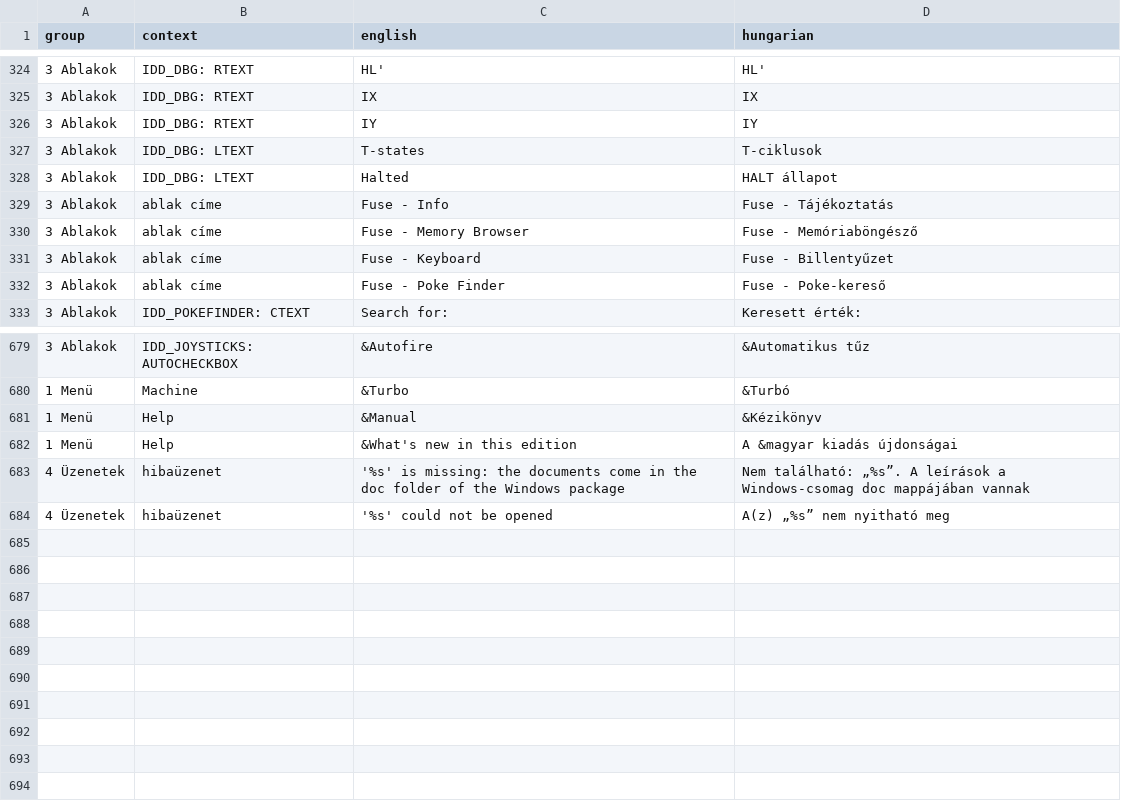
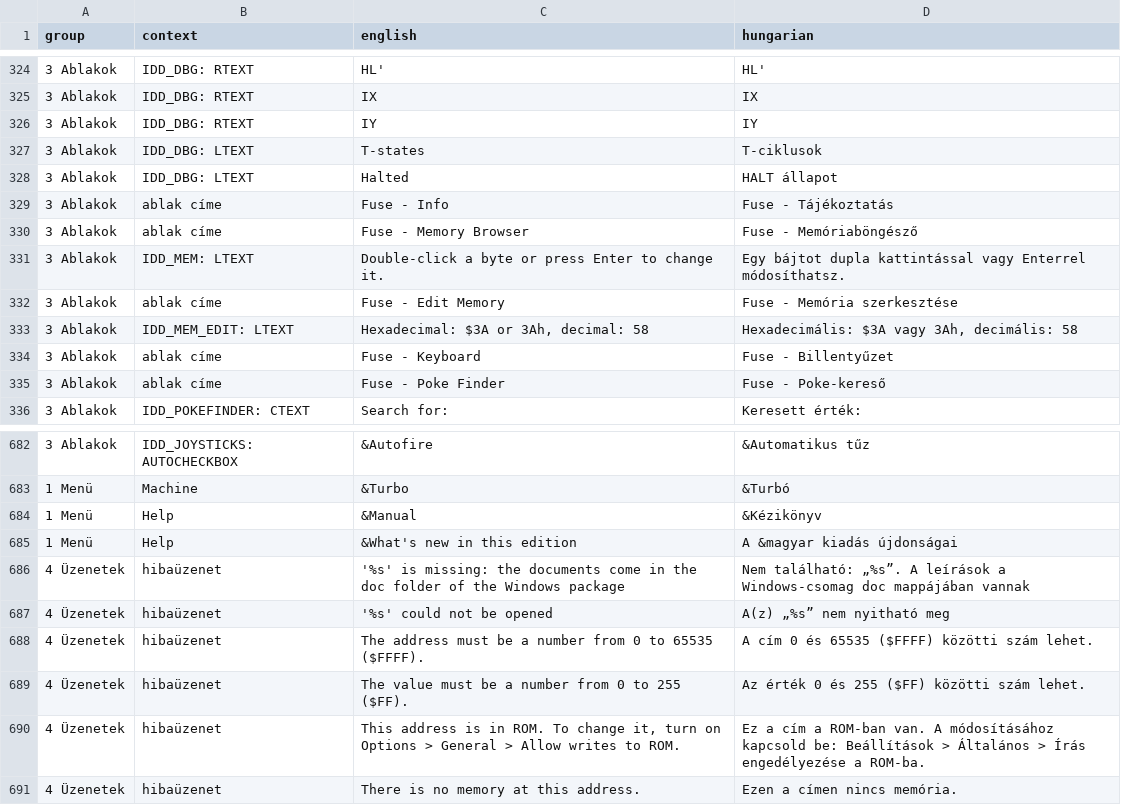
Before and after one commit to Viktor318/fuse, a TSV file: translations/hu.tsv, drawn as a sheet; only a part is shown, gaps mark what is left out; the diff names each change by its address in the sheet, - before the commit and + after, or states it on an @@ line.

```diff
--- a/translations/hu.tsv
+++ b/translations/hu.tsv
+row 331: 3 Ablakok | IDD_MEM: LTEXT | Double-click a byte or press Enter to change it. | Egy bájtot dupla kattintással vagy Enterrel módosíthatsz.
+row 332: 3 Ablakok | ablak címe | Fuse - Edit Memory | Fuse - Memória szerkesztése
+row 333: 3 Ablakok | IDD_MEM_EDIT: LTEXT | Hexadecimal: $3A or 3Ah, decimal: 58 | Hexadecimális: $3A vagy 3Ah, decimális: 58
+row 688: 4 Üzenetek | hibaüzenet | The address must be a number from 0 to 65535 ($FFFF). | A cím 0 és 65535 ($FFFF) közötti szám lehet.
+row 689: 4 Üzenetek | hibaüzenet | The value must be a number from 0 to 255 ($FF). | Az érték 0 és 255 ($FF) közötti szám lehet.
+row 690: 4 Üzenetek | hibaüzenet | This address is in ROM. To change it, turn on Options > General > Allow writes to ROM. | Ez a cím a ROM-ban van. A módosításához kapcsold be: Beállítások > Általános > Írás engedélyezése a ROM-ba.
+row 691: 4 Üzenetek | hibaüzenet | There is no memory at this address. | Ezen a címen nincs memória.
```
Also changed, not shown: 8 other files.
